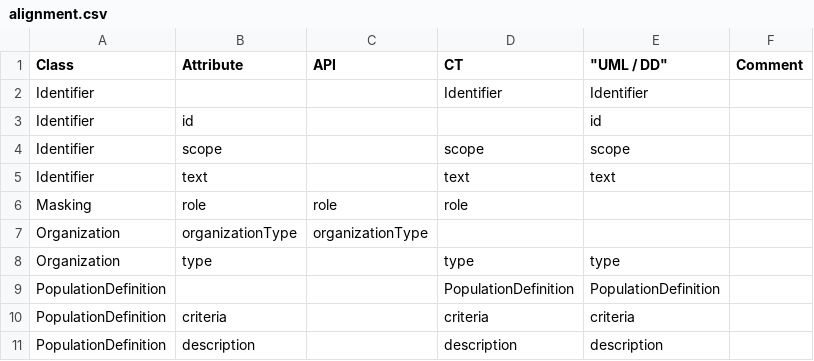
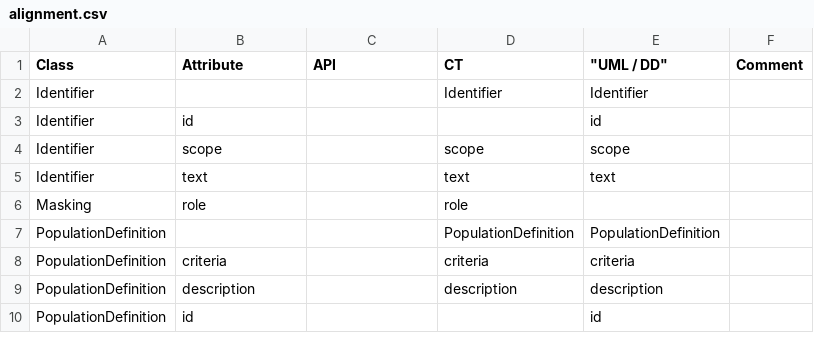
Before and after one commit to cdisc-org/DDF-RA, a CSV file: Deliverables/UML/alignment.csv, drawn as a sheet; only a part is shown; the shorter side is filled out with more unchanged rows.

```diff
--- a/Deliverables/UML/alignment.csv
+++ b/Deliverables/UML/alignment.csv
@@ -5,5 +5,3 @@ Identifier,scope,,scope,scope,
 Identifier,text,,text,text,
-Masking,role,role,role,,
-Organization,organizationType,organizationType,,,
-Organization,type,,type,type,
+Masking,role,,role,,
 PopulationDefinition,,,PopulationDefinition,PopulationDefinition,
```
Also changed, not shown: 1 other file.
